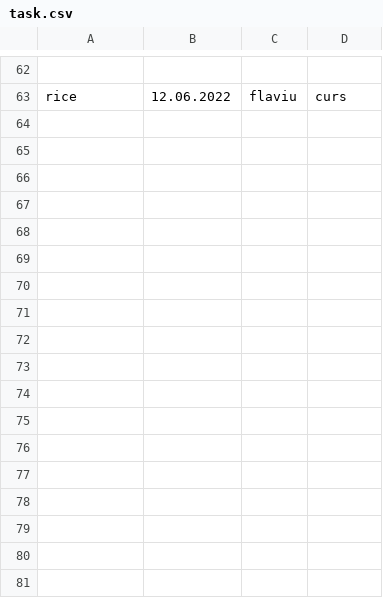
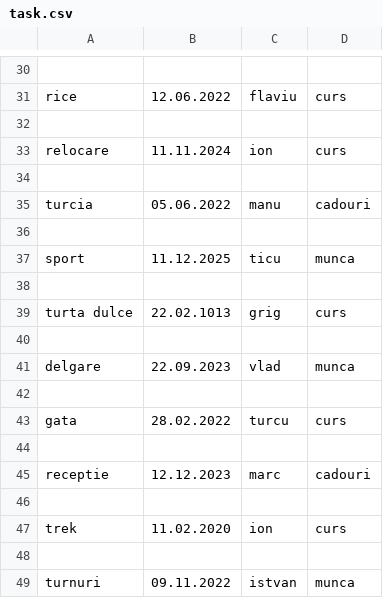
Before and after one commit to TicoanIonut/scoalainformala, a CSV file: tema27.02.22/task.csv, drawn as a sheet; only a part is shown, gaps mark what is left out; the diff covers the shown part only; the diff names each change by its address in the sheet, - before the commit and + after, or states it on an @@ line.

```diff
--- a/tema27.02.22/task.csv
+++ b/tema27.02.22/task.csv
+row 32: (empty)
+row 33: relocare | 11.11.2024 | ion | curs
+row 34: (empty)
+row 35: turcia | 05.06.2022 | manu | cadouri
+row 36: (empty)
+row 37: sport | 11.12.2025 | ticu | munca
+row 38: (empty)
+row 39: turta dulce | 22.02.1013 | grig | curs
+row 40: (empty)
+row 41: delgare | 22.09.2023 | vlad | munca
+row 42: (empty)
+row 43: gata | 28.02.2022 | turcu | curs
+row 44: (empty)
+row 45: receptie | 12.12.2023 | marc | cadouri
+row 46: (empty)
+row 47: trek | 11.02.2020 | ion | curs
+row 48: (empty)
+row 49: turnuri | 09.11.2022 | istvan | munca
```
Also changed, not shown: 32 removed rows elsewhere in this file, 5 other files.
